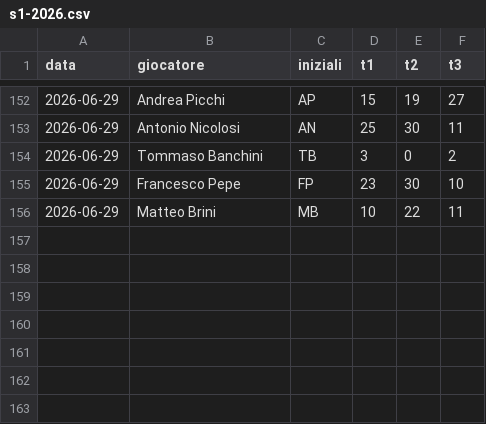
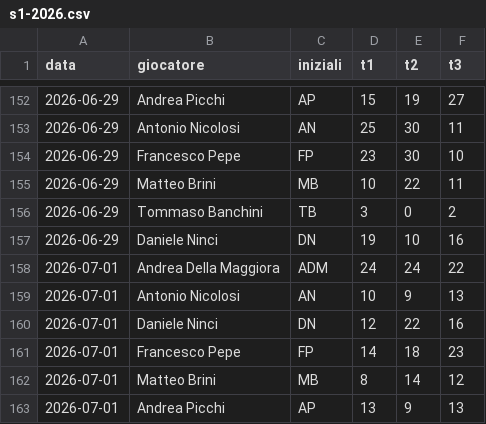
Before and after one commit to brinus/caen-shooting-league, a CSV file: risultati/s1-2026.csv, drawn as a sheet; only a part is shown, gaps mark what is left out.

```diff
--- a/risultati/s1-2026.csv
+++ b/risultati/s1-2026.csv
@@ -153,4 +153,11 @@ data,giocatore,iniziali,t1,t2,t3
 2026-06-29,Antonio Nicolosi,AN,25,30,11
-2026-06-29,Tommaso Banchini,TB,3,0,2
 2026-06-29,Francesco Pepe,FP,23,30,10
 2026-06-29,Matteo Brini,MB,10,22,11
+2026-06-29,Tommaso Banchini,TB,3,0,2
+2026-06-29,Daniele Ninci,DN,19,10,16
+2026-07-01,Andrea Della Maggiora,ADM,24,24,22
+2026-07-01,Antonio Nicolosi,AN,10,9,13
+2026-07-01,Daniele Ninci,DN,12,22,16
+2026-07-01,Francesco Pepe,FP,14,18,23
+2026-07-01,Matteo Brini,MB,8,14,12
+2026-07-01,Andrea Picchi,AP,13,9,13
```
Also changed, not shown: 1 other file.
